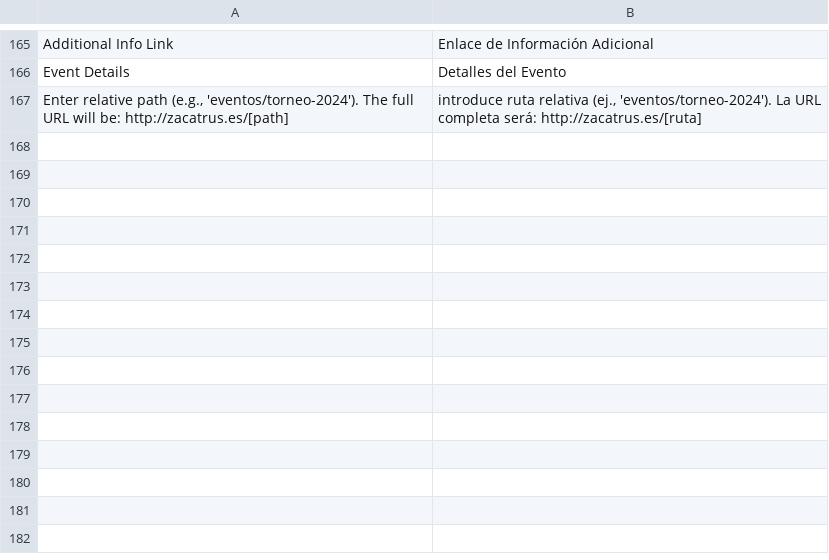
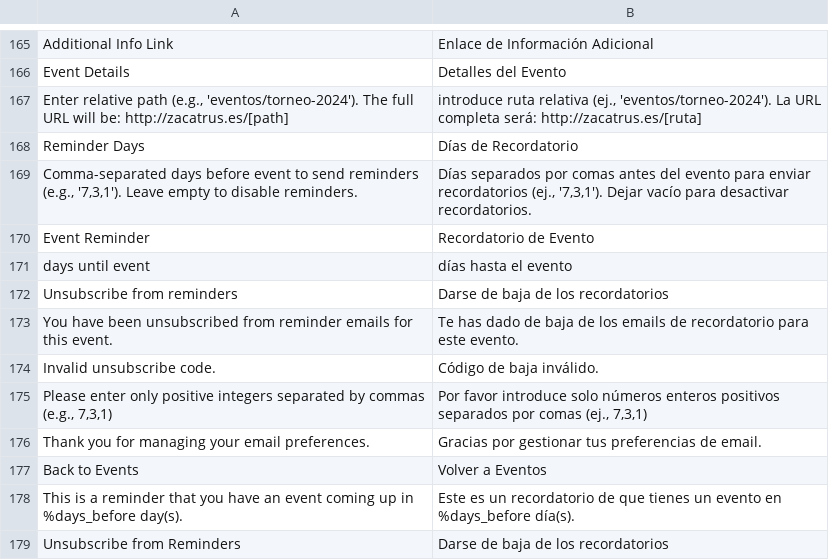
Before and after one commit to SergioViteri/module-events, a CSV file: i18n/es_ES.csv, drawn as a sheet; only a part is shown, gaps mark what is left out; the diff names each change by its address in the sheet, - before the commit and + after, or states it on an @@ line.

Commit message:
Reminder system

```diff
--- a/i18n/es_ES.csv
+++ b/i18n/es_ES.csv
+row 168: Reminder Days | Días de Recordatorio
+row 169: Comma-separated days before event to send reminders (e.g., '7,3,1'). Leave empty to disable reminders. | Días separados por comas antes del evento para enviar recordatorios (ej., '7,3,1'). Dejar vacío para desactivar recordatorios.
+row 170: Event Reminder | Recordatorio de Evento
+row 171: days until event | días hasta el evento
+row 172: Unsubscribe from reminders | Darse de baja de los recordatorios
+row 173: You have been unsubscribed from reminder emails for this event. | Te has dado de baja de los emails de recordatorio para este evento.
+row 174: Invalid unsubscribe code. | Código de baja inválido.
+row 175: Please enter only positive integers separated by commas (e.g., 7,3,1) | Por favor introduce solo números enteros positivos separados por comas (ej., 7,3,1)
+row 176: Thank you for managing your email preferences. | Gracias por gestionar tus preferencias de email.
+row 177: Back to Events | Volver a Eventos
+row 178: This is a reminder that you have an event coming up in %days_before day(s). | Este es un recordatorio de que tienes un evento en %days_before día(s).
+row 179: Unsubscribe from Reminders | Darse de baja de los recordatorios
```
Also changed, not shown: 19 other files.
